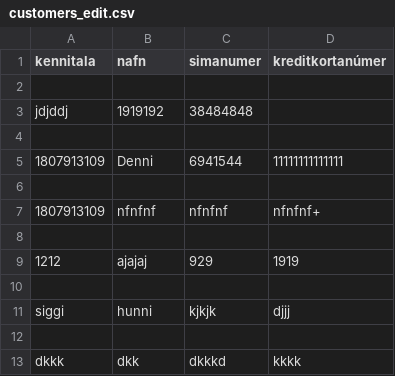
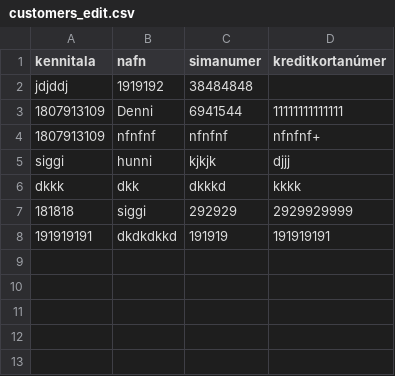
Before and after one commit to Aunnsteinsson/carrental, a CSV file: data/customers_edit.csv, drawn as a sheet; removed rows and columns are numbered as before the commit, all else as after; the diff names each change by its address in the sheet, - before the commit and + after, or states it on an @@ line.

Commit message:
Yfirlit yfir viðskiptavini bætt inn í customer repo

```diff
--- a/data/customers_edit.csv
+++ b/data/customers_edit.csv
-row 2: (empty)
-row 4: (empty)
-row 6: (empty)
-row 8: (empty)
-row 9: 1212 | ajajaj | 929 | 1919
-row 10: (empty)
-row 12: (empty)
+row 7: 181818 | siggi | 292929 | 2929929999
+row 8: 191919191 | dkdkdkkd | 191919 | 191919191
```
Also changed, not shown: data/customers.csv, 2 other files.
